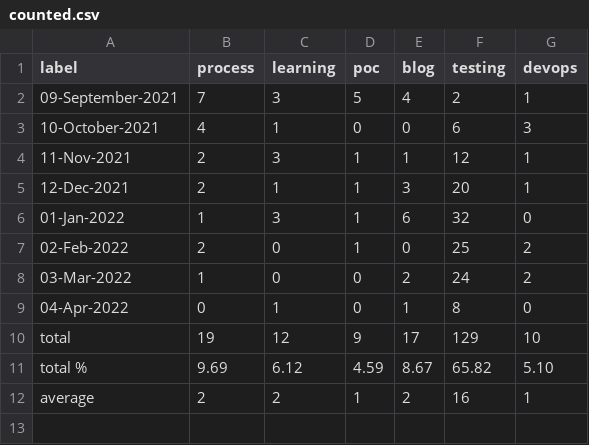
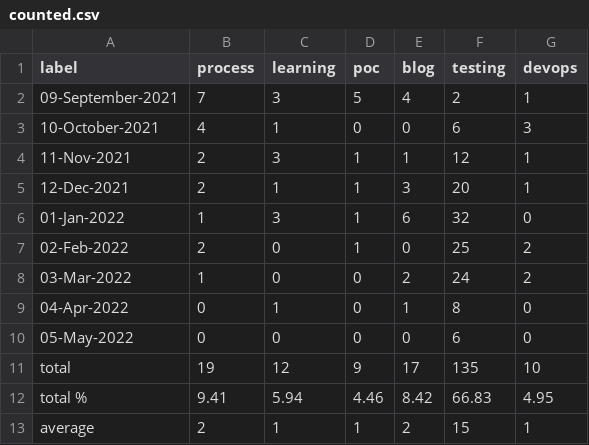
Before and after one commit to helloextend/weekly-logs, a CSV file: counted.csv, drawn as a sheet.

```diff
--- a/counted.csv
+++ b/counted.csv
@@ -9,4 +9,5 @@ label,process,learning,poc,blog,testing,devops
 04-Apr-2022,0,1,0,1,8,0
-total,19,12,9,17,129,10
-total %,9.69,6.12,4.59,8.67,65.82,5.10
-average,2,2,1,2,16,1
+05-May-2022,0,0,0,0,6,0
+total,19,12,9,17,135,10
+total %,9.41,5.94,4.46,8.42,66.83,4.95
+average,2,1,1,2,15,1
```
Also changed, not shown: 4 other files.
